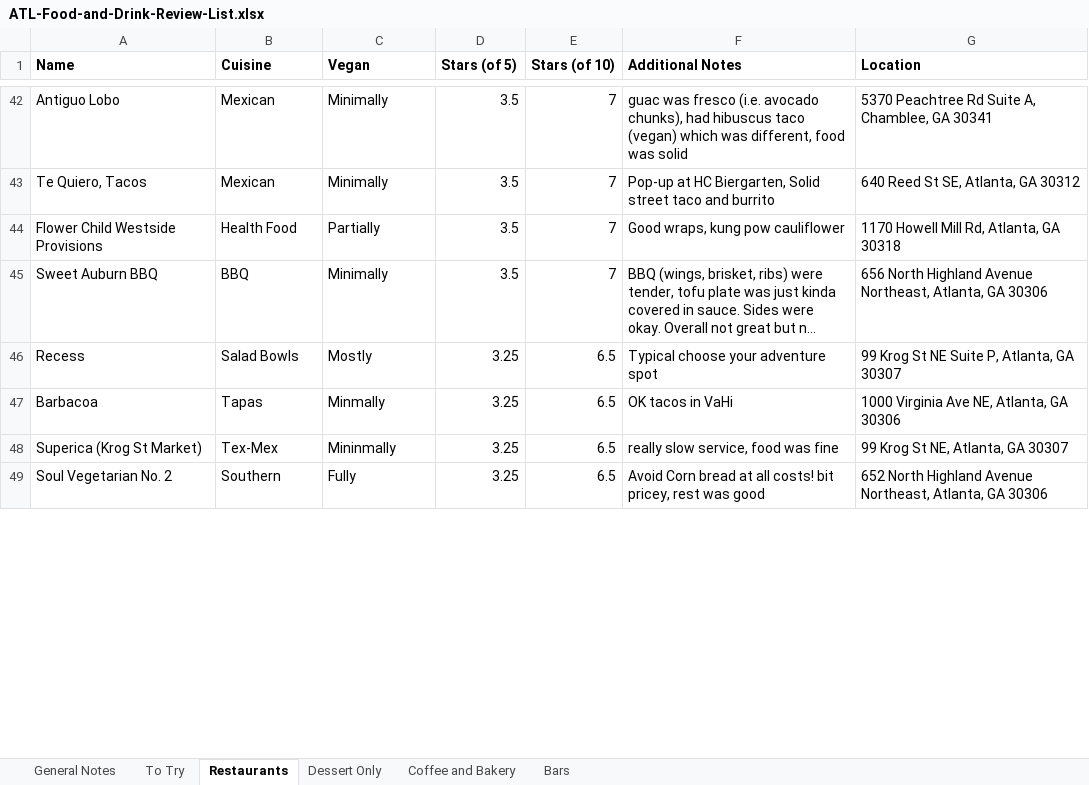
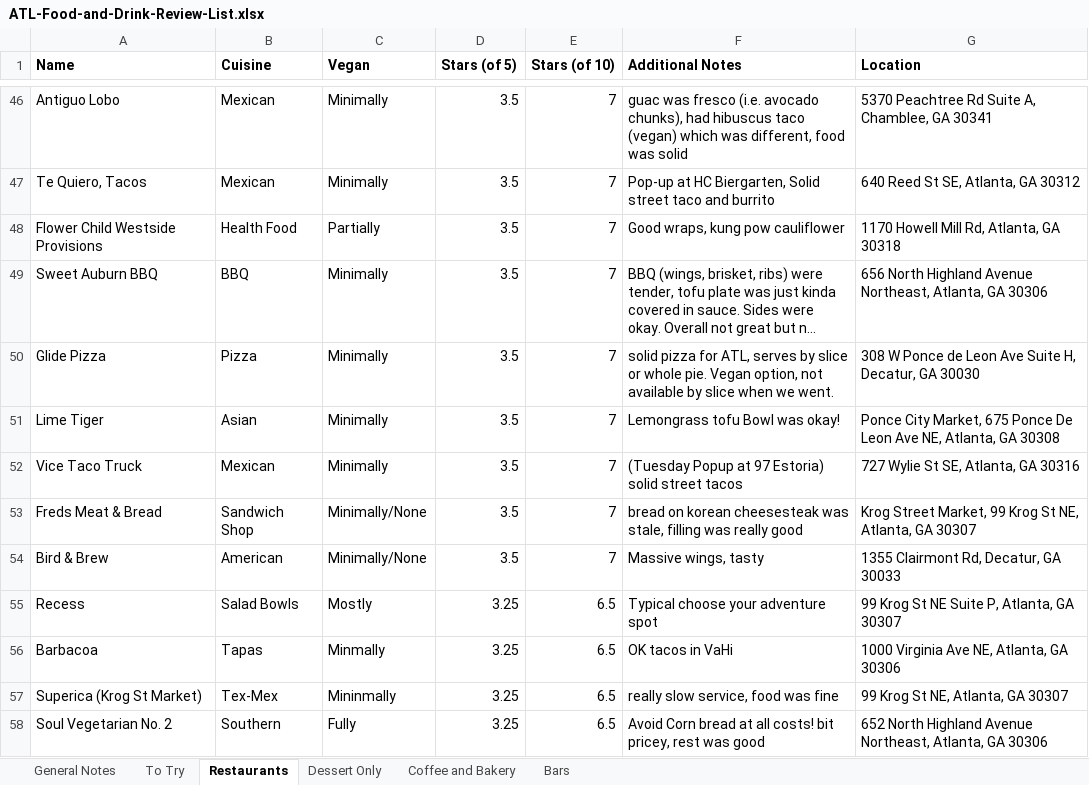
Before and after one commit to joeellis1331/atl-food-map, an Excel workbook: ATL-Food-and-Drink-Review-List.xlsx, sheet Restaurants, drawn as a sheet; only a part is shown, gaps mark what is left out; long unchanged cells end in …; values as stored, in another font and other column widths than the file's, no borders; charts and pictures not drawn; the diff covers the shown part only; the diff names each change by its address in the sheet, - before the commit and + after, or states it on an @@ line.

Commit message:
updated xlsx list, added additional notes to to try list

```diff
--- a/ATL-Food-and-Drink-Review-List.xlsx (sheet Restaurants)
+++ b/ATL-Food-and-Drink-Review-List.xlsx (sheet Restaurants)
+row 50: Glide Pizza | Pizza | Minimally | 3.5 | 7 | solid pizza for ATL, serves by slice or whole pie. Vegan option, not available by slice when we went. | 308 W Ponce de Leon Ave Suite H, Decatur, GA 30030
+row 51: Lime Tiger | Asian | Minimally | 3.5 | 7 | Lemongrass tofu Bowl was okay! | Ponce City Market, 675 Ponce De Leon Ave NE, Atlanta, GA 30308
+row 52: Vice Taco Truck | Mexican | Minimally | 3.5 | 7 | (Tuesday Popup at 97 Estoria) solid street tacos | 727 Wylie St SE, Atlanta, GA 30316
+row 53: Freds Meat & Bread | Sandwich Shop | Minimally/None | 3.5 | 7 | bread on korean cheesesteak was stale, filling was really good | Krog Street Market, 99 Krog St NE, Atlanta, GA 30307
+row 54: Bird & Brew | American | Minimally/None | 3.5 | 7 | Massive wings, tasty | 1355 Clairmont Rd, Decatur, GA 30033
```
Also changed, not shown: 5 added rows, 3 removed rows and 9 edited cells elsewhere in this sheet, sheet To Try, sheet Bars, sheet Coffee and Bakery, sheet Dessert Only, formulas that keep their value, 11 other files.
